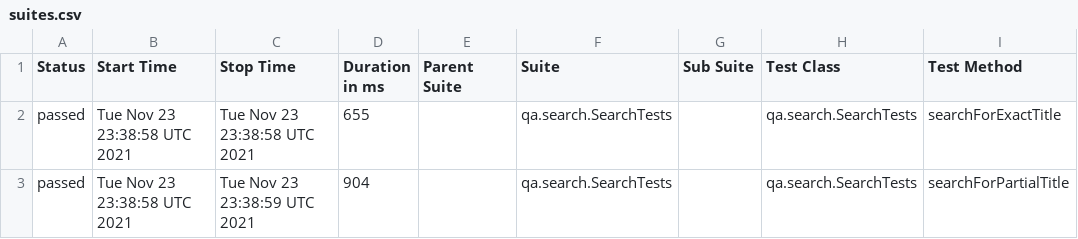
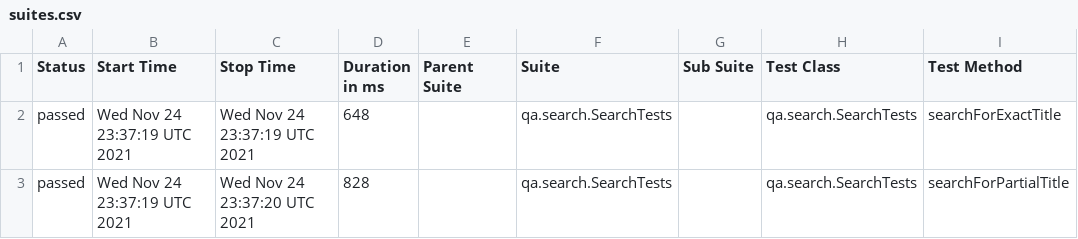
Before and after one commit to reinaldorossetti/playwright-kotlin-junit5, a CSV file: safari/data/suites.csv, drawn as a sheet; only a part is shown; the diff names each change by its address in the sheet, - before the commit and + after, or states it on an @@ line.

```diff
--- a/safari/data/suites.csv
+++ b/safari/data/suites.csv
-B2:B3 (Start Time): Tue Nov 23 23:38:58 UTC 2021
+B2:B3 (Start Time): Wed Nov 24 23:37:19 UTC 2021
-C2 (Stop Time): Tue Nov 23 23:38:58 UTC 2021
+C2 (Stop Time): Wed Nov 24 23:37:19 UTC 2021
-D2 (Duration in ms): 655
+D2 (Duration in ms): 648
-C3 (Stop Time): Tue Nov 23 23:38:59 UTC 2021
+C3 (Stop Time): Wed Nov 24 23:37:20 UTC 2021
-D3 (Duration in ms): 904
+D3 (Duration in ms): 828
```
Also changed, not shown: 17 other files.
